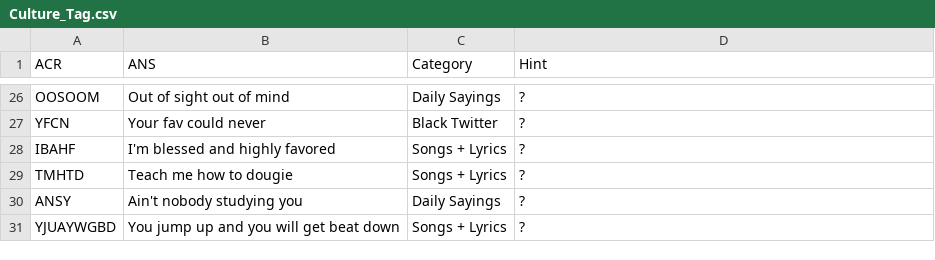
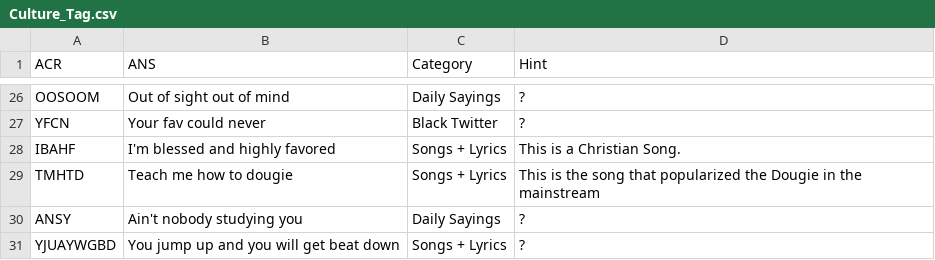
Before and after one commit to chinempc/CultureTags-Game, a CSV file: Culture_Tag.csv, drawn as a sheet; only a part is shown, gaps mark what is left out; the diff names each change by its address in the sheet, - before the commit and + after, or states it on an @@ line.

Commit message:
Update Culture_Tag.csv
updating the  Culture_tag

```diff
--- a/Culture_Tag.csv
+++ b/Culture_Tag.csv
-D28 (Hint): ?
+D28 (Hint): This is a Christian Song.
-D29 (Hint): ?
+D29 (Hint): This is the song that popularized the Dougie in the mainstream
```
